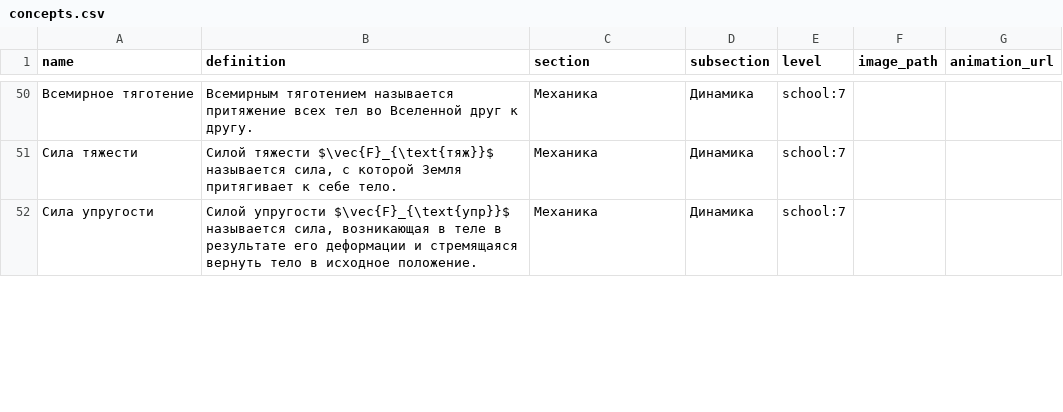
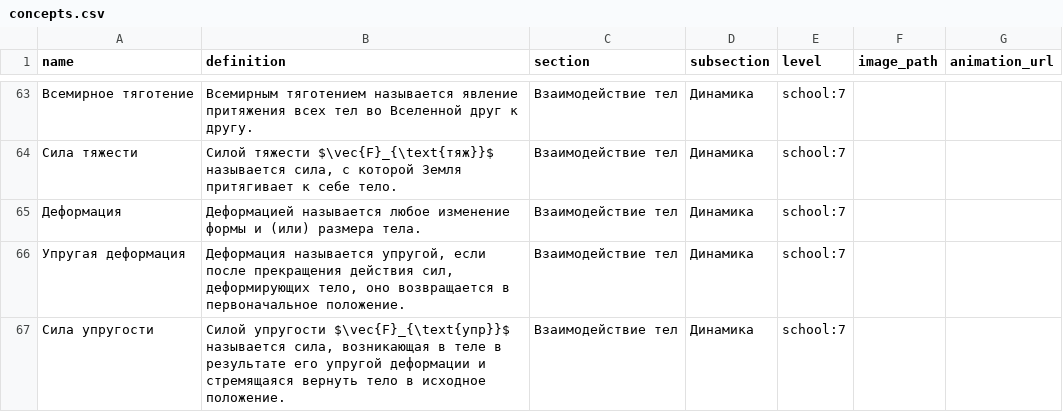
Before and after one commit to aleksandr-praded/physics-reference, a CSV file: data/concepts.csv, drawn as a sheet; only a part is shown, gaps mark what is left out; the diff covers the shown part only.

```diff
--- a/data/concepts.csv
+++ b/data/concepts.csv
@@ -50,3 +63,5 @@
-"Всемирное тяготение","Всемирным тяготением называется притяжение всех тел во Вселенной друг к другу.","Механика","Динамика","school:7","",""
-"Сила тяжести","Силой тяжести $\vec{F}_{\text{тяж}}$ называется сила, с которой Земля притягивает к себе тело.","Механика","Динамика","school:7","",""
-"Сила упругости","Силой упругости $\vec{F}_{\text{упр}}$ называется сила, возникающая в теле в результате его деформации и стремящаяся вернуть тело в исходное положение.","Механика","Динамика","school:7","",""
+"Всемирное тяготение","Всемирным тяготением называется явление притяжения всех тел во Вселенной друг к другу.","Взаимодействие тел","Динамика","school:7","",""
+"Сила тяжести","Силой тяжести $\vec{F}_{\text{тяж}}$ называется сила, с которой Земля притягивает к себе тело.","Взаимодействие тел","Динамика","school:7","",""
+"Деформация","Деформацией называется любое изменение формы и (или) размера тела.","Взаимодействие тел","Динамика","school:7","",""
+"Упругая деформация","Деформация называется упругой, если после прекращения действия сил, деформирующих тело, оно возвращается в первоначальное положение.","Взаимодействие тел","Динамика","school:7","",""
+"Сила упругости","Силой упругости $\vec{F}_{\text{упр}}$ называется сила, возникающая в теле в результате его упругой деформации и стремящаяся вернуть тело в исходное положение.","Взаимодействие тел","Динамика","school:7","",""
```
Also changed, not shown: 16 added rows, 6 removed rows and 52 edited cells elsewhere in this file, data/formulas.csv, data/variables.csv, 3 other files.
